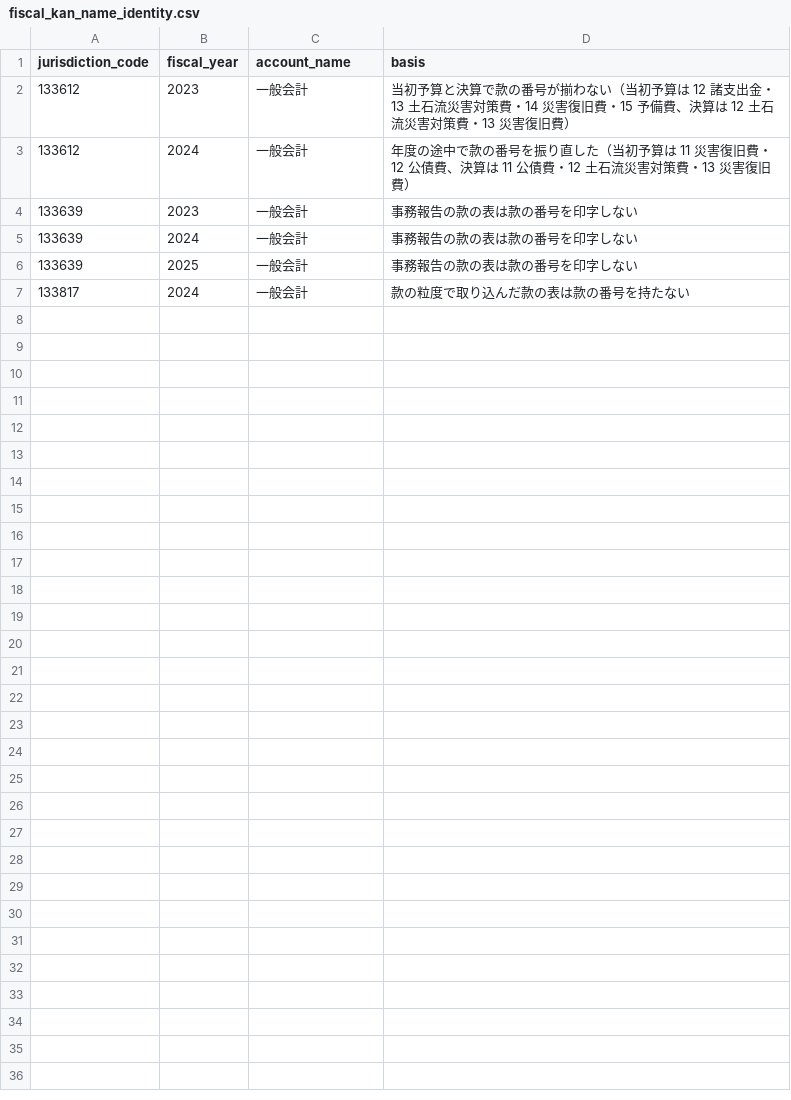
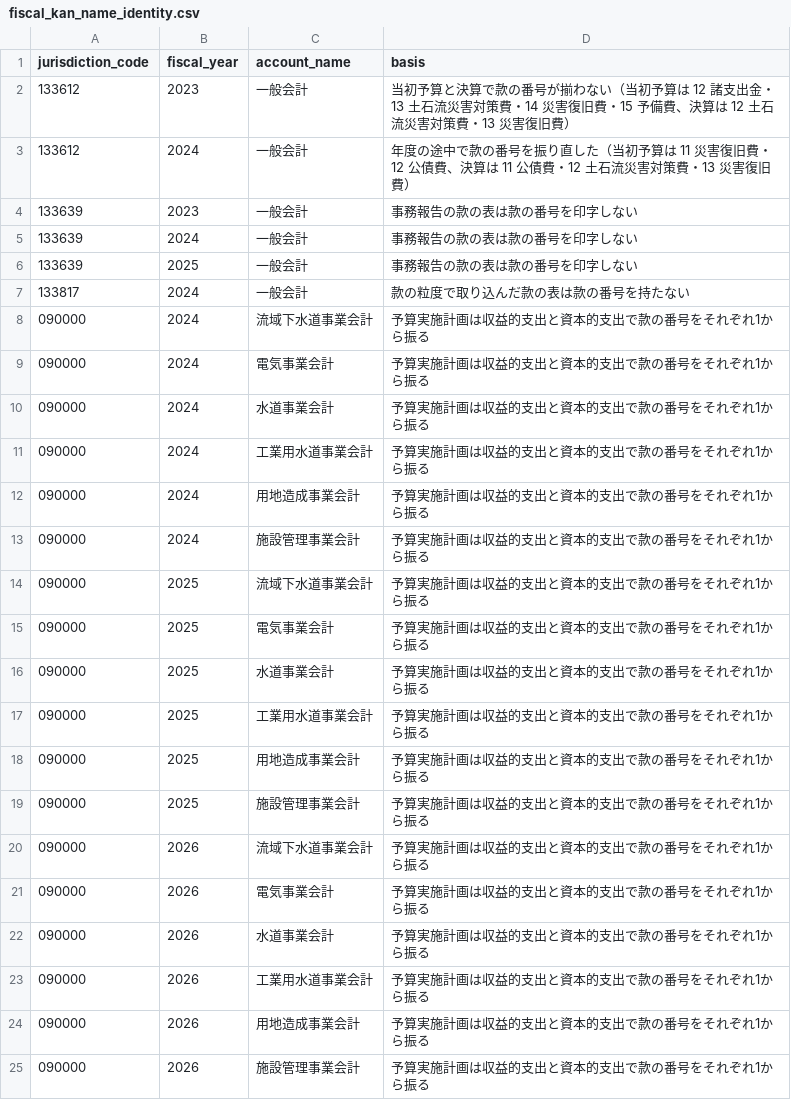
Before and after one commit to fudoki-hensansitu/fudoki, a CSV file: pipeline/dbt/seeds/fiscal/fiscal_kan_name_identity.csv, drawn as a sheet; the diff names each change by its address in the sheet, - before the commit and + after, or states it on an @@ line.

```diff
--- a/pipeline/dbt/seeds/fiscal/fiscal_kan_name_identity.csv
+++ b/pipeline/dbt/seeds/fiscal/fiscal_kan_name_identity.csv
+row 8: 090000 | 2024 | 流域下水道事業会計 | 予算実施計画は収益的支出と資本的支出で款の番号をそれぞれ1から振る
+row 9: 090000 | 2024 | 電気事業会計 | 予算実施計画は収益的支出と資本的支出で款の番号をそれぞれ1から振る
+row 10: 090000 | 2024 | 水道事業会計 | 予算実施計画は収益的支出と資本的支出で款の番号をそれぞれ1から振る
+row 11: 090000 | 2024 | 工業用水道事業会計 | 予算実施計画は収益的支出と資本的支出で款の番号をそれぞれ1から振る
+row 12: 090000 | 2024 | 用地造成事業会計 | 予算実施計画は収益的支出と資本的支出で款の番号をそれぞれ1から振る
+row 13: 090000 | 2024 | 施設管理事業会計 | 予算実施計画は収益的支出と資本的支出で款の番号をそれぞれ1から振る
+row 14: 090000 | 2025 | 流域下水道事業会計 | 予算実施計画は収益的支出と資本的支出で款の番号をそれぞれ1から振る
+row 15: 090000 | 2025 | 電気事業会計 | 予算実施計画は収益的支出と資本的支出で款の番号をそれぞれ1から振る
+row 16: 090000 | 2025 | 水道事業会計 | 予算実施計画は収益的支出と資本的支出で款の番号をそれぞれ1から振る
+row 17: 090000 | 2025 | 工業用水道事業会計 | 予算実施計画は収益的支出と資本的支出で款の番号をそれぞれ1から振る
+row 18: 090000 | 2025 | 用地造成事業会計 | 予算実施計画は収益的支出と資本的支出で款の番号をそれぞれ1から振る
+row 19: 090000 | 2025 | 施設管理事業会計 | 予算実施計画は収益的支出と資本的支出で款の番号をそれぞれ1から振る
+row 20: 090000 | 2026 | 流域下水道事業会計 | 予算実施計画は収益的支出と資本的支出で款の番号をそれぞれ1から振る
+row 21: 090000 | 2026 | 電気事業会計 | 予算実施計画は収益的支出と資本的支出で款の番号をそれぞれ1から振る
+row 22: 090000 | 2026 | 水道事業会計 | 予算実施計画は収益的支出と資本的支出で款の番号をそれぞれ1から振る
+row 23: 090000 | 2026 | 工業用水道事業会計 | 予算実施計画は収益的支出と資本的支出で款の番号をそれぞれ1から振る
+row 24: 090000 | 2026 | 用地造成事業会計 | 予算実施計画は収益的支出と資本的支出で款の番号をそれぞれ1から振る
+row 25: 090000 | 2026 | 施設管理事業会計 | 予算実施計画は収益的支出と資本的支出で款の番号をそれぞれ1から振る
```
Also changed, not shown: pipeline/dbt/seeds/fiscal/account_kind_map.csv, pipeline/dbt/seeds/fiscal/cofog_rules.csv, 18 other files.
